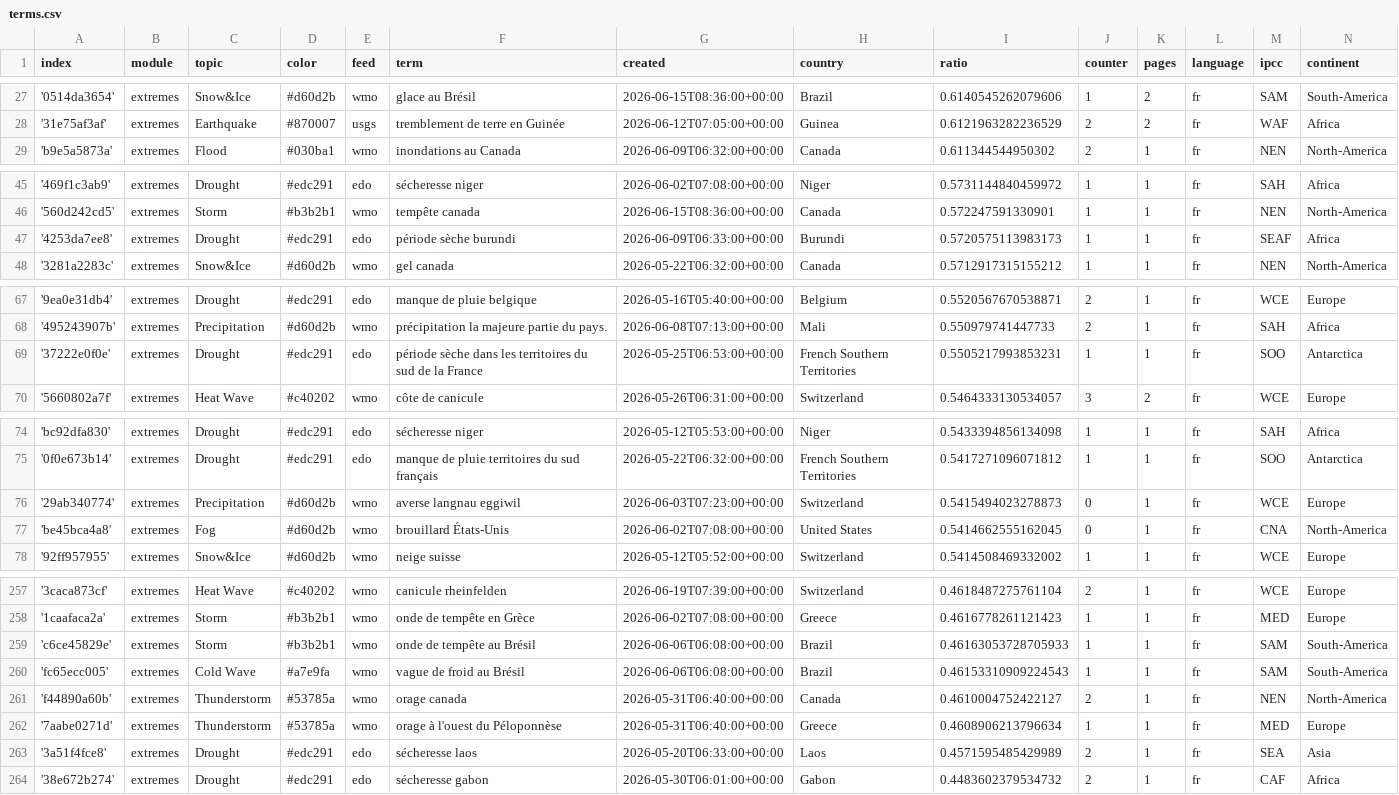
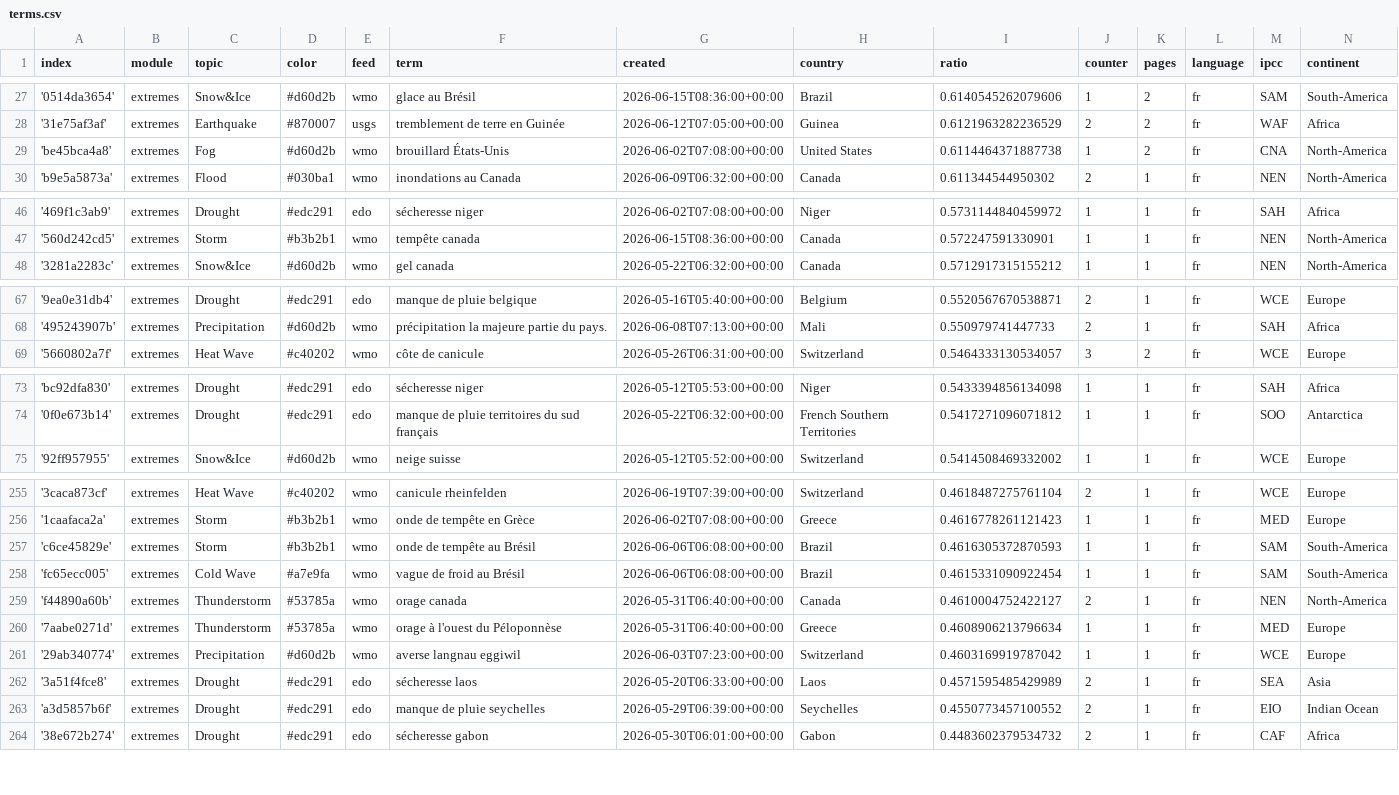
Before and after one commit to TinoH91news/frenchExtremes, a CSV file: terms.csv, drawn as a sheet; only a part is shown, gaps mark what is left out; the diff covers the shown part only.

```diff
--- a/terms.csv
+++ b/terms.csv
@@ -28,2 +28,3 @@ index,module,topic,color,feed,term,created,country,ratio,counter,pages,language,
 '31e75af3af',extremes,Earthquake,#870007,usgs,tremblement de terre en Guinée,2026-06-12T07:05:00+00:00,Guinea,0.6121963282236529,2,2,fr,WAF,Africa
+'be45bca4a8',extremes,Fog,#d60d2b,wmo,brouillard États-Unis,2026-06-02T07:08:00+00:00,United States,0.6114464371887738,1,2,fr,CNA,North-America
 'b9e5a5873a',extremes,Flood,#030ba1,wmo,inondations au Canada,2026-06-09T06:32:00+00:00,Canada,0.611344544950302,2,1,fr,NEN,North-America
@@ -46,3 +47,2 @@ index,module,topic,color,feed,term,created,country,ratio,counter,pages,language,
 '560d242cd5',extremes,Storm,#b3b2b1,wmo,tempête canada,2026-06-15T08:36:00+00:00,Canada,0.572247591330901,1,1,fr,NEN,North-America
-'4253da7ee8',extremes,Drought,#edc291,edo,période sèche burundi,2026-06-09T06:33:00+00:00,Burundi,0.5720575113983173,1,1,fr,SEAF,Africa
 '3281a2283c',extremes,Snow&Ice,#d60d2b,wmo,gel canada,2026-05-22T06:32:00+00:00,Canada,0.5712917315155212,1,1,fr,NEN,North-America
@@ -68,3 +68,2 @@ index,module,topic,color,feed,term,created,country,ratio,counter,pages,language,
 '495243907b',extremes,Precipitation,#d60d2b,wmo,précipitation la majeure partie du pays.,2026-06-08T07:13:00+00:00,Mali,0.550979741447733,2,1,fr,SAH,Africa
-'37222e0f0e',extremes,Drought,#edc291,edo,période sèche dans les territoires du sud de la France,2026-05-25T06:53:00+00:00,French Southern Territories,0.5505217993853231,1,1,fr,SOO,Antarctica
 '5660802a7f',extremes,Heat Wave,#c40202,wmo,côte de canicule,2026-05-26T06:31:00+00:00,Switzerland,0.5464333130534057,3,2,fr,WCE,Europe
@@ -75,4 +74,2 @@ index,module,topic,color,feed,term,created,country,ratio,counter,pages,language,
 '0f0e673b14',extremes,Drought,#edc291,edo,manque de pluie territoires du sud français,2026-05-22T06:32:00+00:00,French Southern Territories,0.5417271096071812,1,1,fr,SOO,Antarctica
-'29ab340774',extremes,Precipitation,#d60d2b,wmo,averse langnau eggiwil,2026-06-03T07:23:00+00:00,Switzerland,0.5415494023278873,0,1,fr,WCE,Europe
-'be45bca4a8',extremes,Fog,#d60d2b,wmo,brouillard États-Unis,2026-06-02T07:08:00+00:00,United States,0.5414662555162045,0,1,fr,CNA,North-America
 '92ff957955',extremes,Snow&Ice,#d60d2b,wmo,neige suisse,2026-05-12T05:52:00+00:00,Switzerland,0.5414508469332002,1,1,fr,WCE,Europe
@@ -258,7 +256,9 @@ index,module,topic,color,feed,term,created,country,ratio,counter,pages,language,
 '1caafaca2a',extremes,Storm,#b3b2b1,wmo,onde de tempête en Grèce,2026-06-02T07:08:00+00:00,Greece,0.4616778261121423,1,1,fr,MED,Europe
-'c6ce45829e',extremes,Storm,#b3b2b1,wmo,onde de tempête au Brésil,2026-06-06T06:08:00+00:00,Brazil,0.46163053728705933,1,1,fr,SAM,South-America
-'fc65ecc005',extremes,Cold Wave,#a7e9fa,wmo,vague de froid au Brésil,2026-06-06T06:08:00+00:00,Brazil,0.46153310909224543,1,1,fr,SAM,South-America
+'c6ce45829e',extremes,Storm,#b3b2b1,wmo,onde de tempête au Brésil,2026-06-06T06:08:00+00:00,Brazil,0.4616305372870593,1,1,fr,SAM,South-America
+'fc65ecc005',extremes,Cold Wave,#a7e9fa,wmo,vague de froid au Brésil,2026-06-06T06:08:00+00:00,Brazil,0.4615331090922454,1,1,fr,SAM,South-America
 'f44890a60b',extremes,Thunderstorm,#53785a,wmo,orage canada,2026-05-31T06:40:00+00:00,Canada,0.4610004752422127,2,1,fr,NEN,North-America
 '7aabe0271d',extremes,Thunderstorm,#53785a,wmo,orage à l'ouest du Péloponnèse,2026-05-31T06:40:00+00:00,Greece,0.4608906213796634,1,1,fr,MED,Europe
+'29ab340774',extremes,Precipitation,#d60d2b,wmo,averse langnau eggiwil,2026-06-03T07:23:00+00:00,Switzerland,0.4603169919787042,1,1,fr,WCE,Europe
 '3a51f4fce8',extremes,Drought,#edc291,edo,sécheresse laos,2026-05-20T06:33:00+00:00,Laos,0.4571595485429989,2,1,fr,SEA,Asia
+'a3d5857b6f',extremes,Drought,#edc291,edo,manque de pluie seychelles,2026-05-29T06:39:00+00:00,Seychelles,0.4550773457100552,2,1,fr,EIO,Indian Ocean
 '38e672b274',extremes,Drought,#edc291,edo,sécheresse gabon,2026-05-30T06:01:00+00:00,Gabon,0.4483602379534732,2,1,fr,CAF,Africa
```
Also changed, not shown: 2 added rows and 1 removed row elsewhere in this file, cxsv/news_2026_05.csv, 1 other file.
